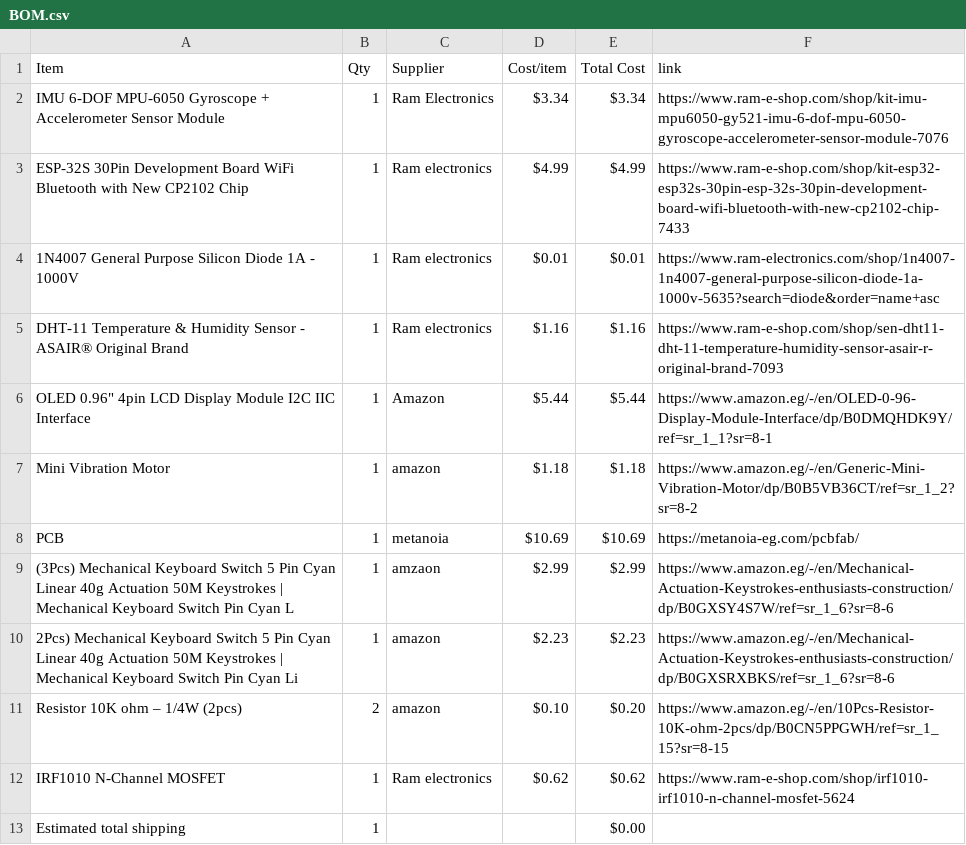
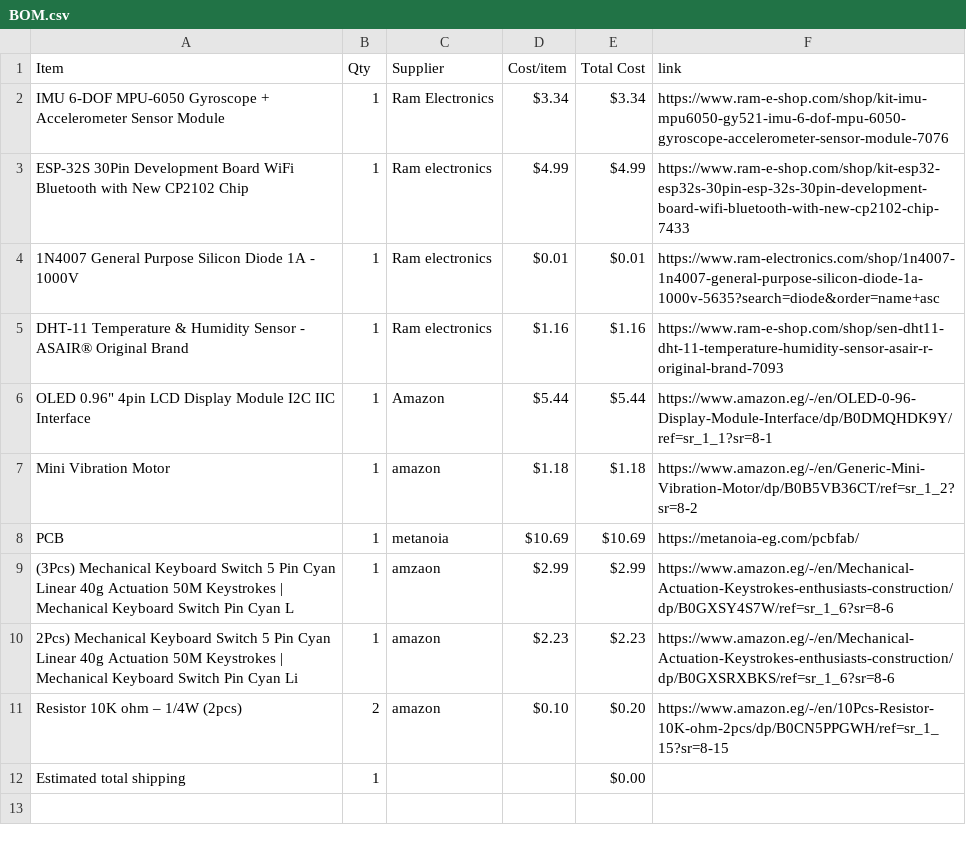
Before and after one commit to mohamedtaherno22-cmyk/Hack-Club-Projects, a CSV file: BOM.csv, drawn as a sheet.

Commit message:
Sync Super Starbie. from Half Life

```diff
--- a/BOM.csv
+++ b/BOM.csv
@@ -11,3 +11,2 @@ PCB,1,metanoia,$10.69,$10.69,https://metanoia-eg.com/pcbfab/
 Resistor 10K ohm – 1/4W (2pcs),2,amazon,$0.10,$0.20,https://www.amazon.eg/-/en/10Pcs-Resistor-10K-ohm-2pcs/dp/B0CN5PPGWH/ref=sr_1_15?sr=8-15
-IRF1010 N-Channel MOSFET,1,Ram electronics,$0.62,$0.62,https://www.ram-e-shop.com/shop/irf1010-irf1010-n-channel-mosfet-5624
 Estimated total shipping,1,,,$0.00,
```
